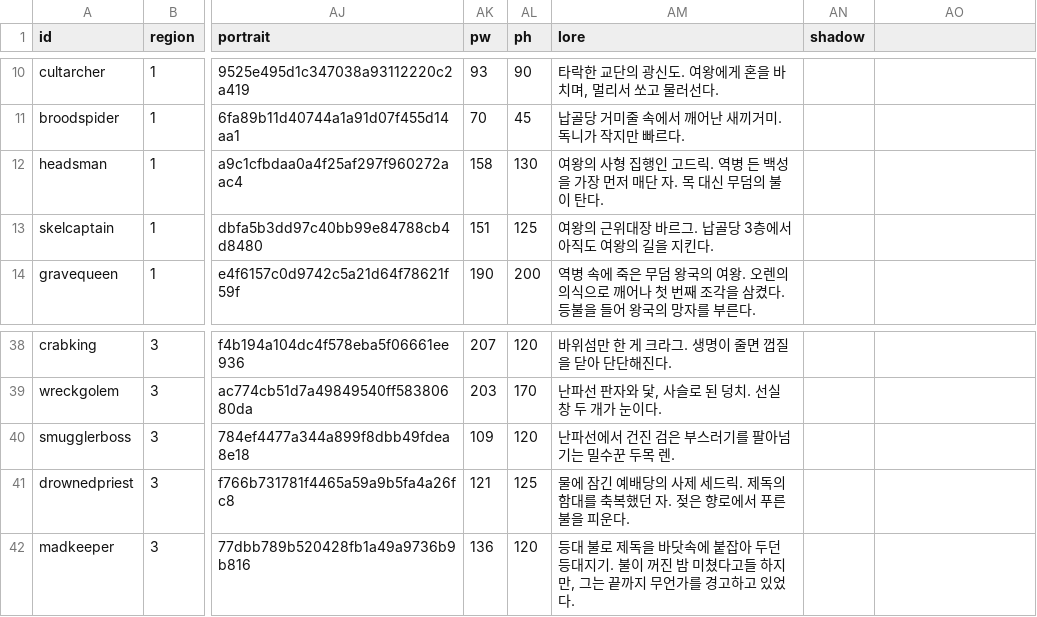
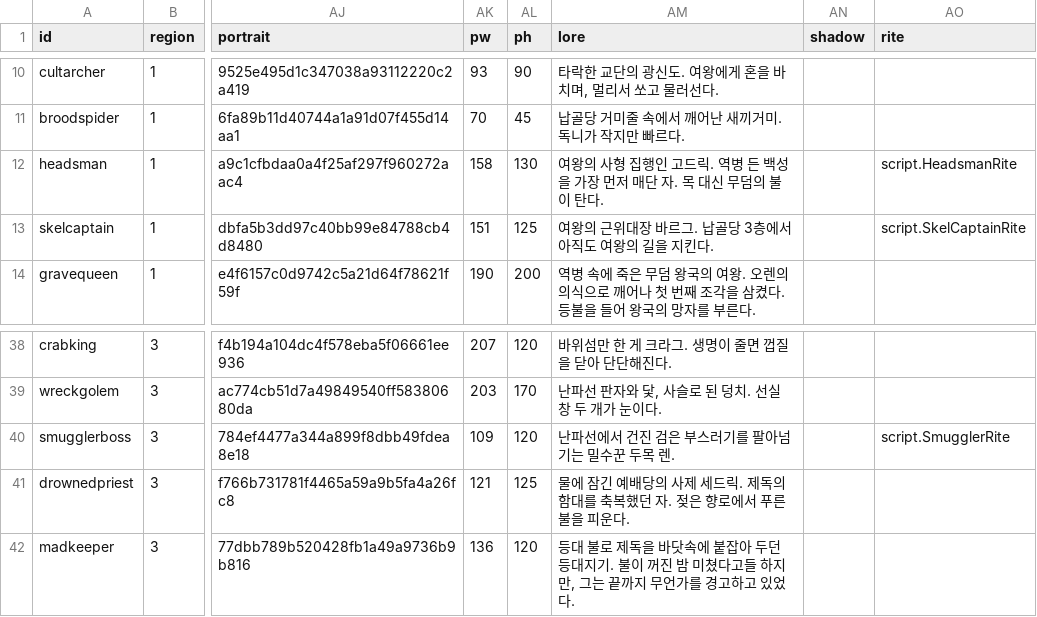
Before and after one commit to mogoshop/catch-and-keep, a CSV file: data/monsters.csv, drawn as a sheet; only a part is shown, gaps mark what is left out; the diff names each change by its address in the sheet, - before the commit and + after, or states it on an @@ line.

```diff
--- a/data/monsters.csv
+++ b/data/monsters.csv
-AO1: (empty)
+AO1: rite
-AO12 (rite): (empty)
+AO12 (rite): script.HeadsmanRite
-AO13 (rite): (empty)
+AO13 (rite): script.SkelCaptainRite
-AO40 (rite): (empty)
+AO40 (rite): script.SmugglerRite
```
Also changed, not shown: data/bosses.csv, 25 other files.
